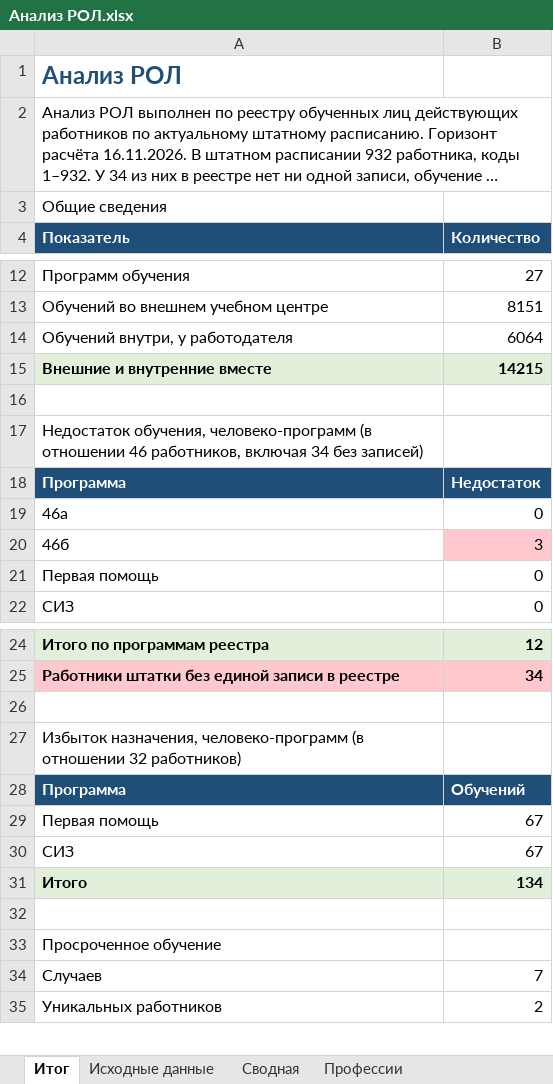
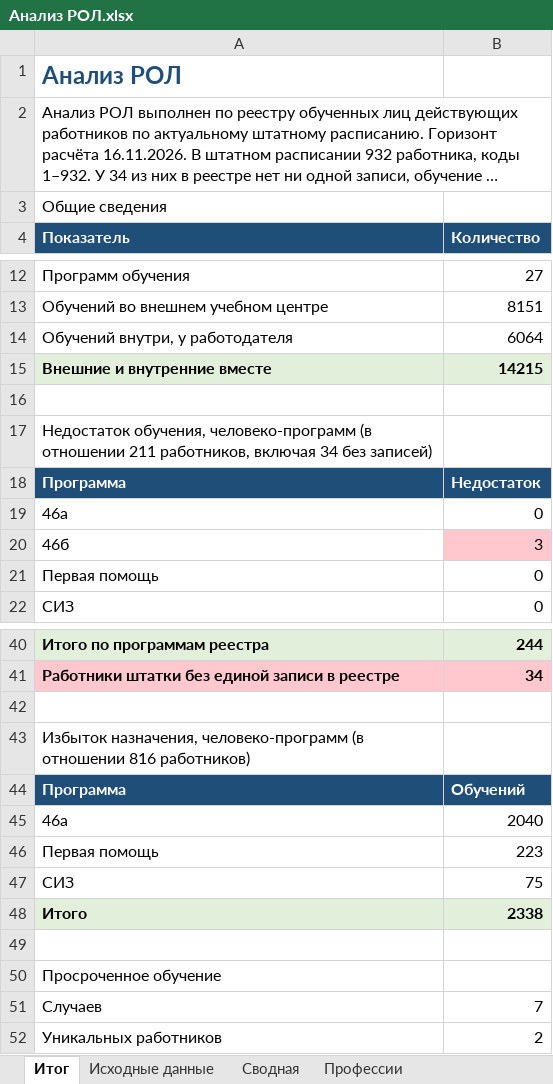
Before and after one commit to lysakalenushka-hash/-, an Excel workbook: Анализ РОЛ.xlsx, sheet Итог, drawn as a sheet; only a part is shown, gaps mark what is left out; long unchanged cells end in …; values as stored, in another font and other column widths than the file's, no borders; addresses are those after the commit; the diff covers the shown part only; the diff names each change by its address in the sheet, - before the commit and + after, or states it on an @@ line.

```diff
--- a/Анализ РОЛ.xlsx (sheet Итог)
+++ b/Анализ РОЛ.xlsx (sheet Итог)
-A17 (Показатель): …(в отношении 46 работников, включая…
+A17 (Показатель): …(в отношении 211 работников, включая…
-B40 (Количество): 12
+B40 (Количество): 244
-A43 (Показатель): …(в отношении 32 работников)
+A43 (Показатель): …(в отношении 816 работников)
+row 45: 46а | 2040
-B46 (Количество): 67
+B46 (Количество): 223
-B47 (Количество): 67
+B47 (Количество): 75
-B48 (Количество): 134
+B48 (Количество): 2338
```
Also changed, not shown: 16 added rows and 1 edited cell elsewhere in this sheet, sheet Недостаток и избыток обучения, sheet Экономика, sheet Профессии, 1 other file.
